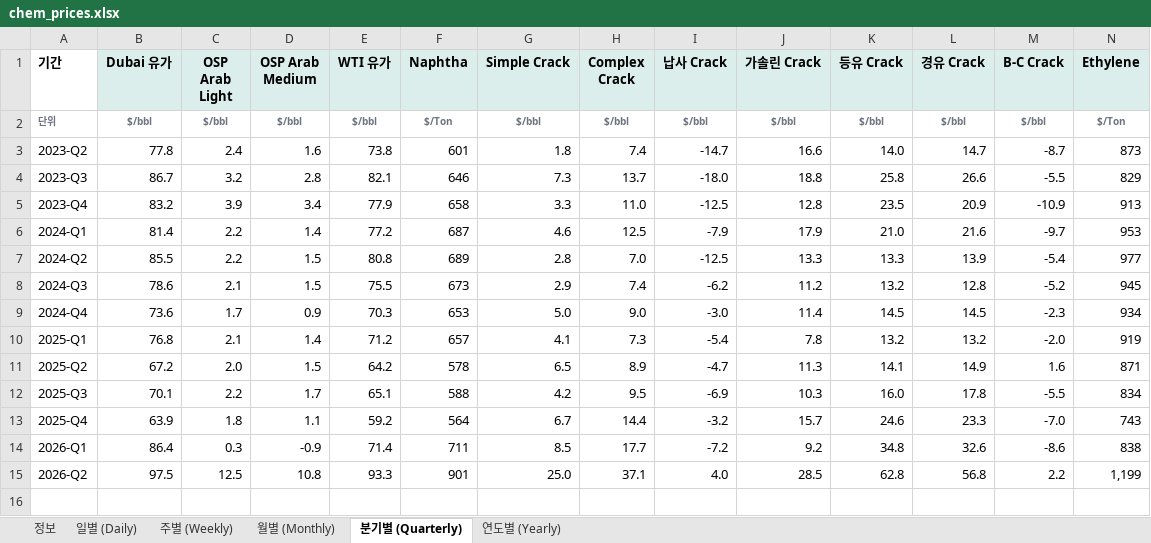
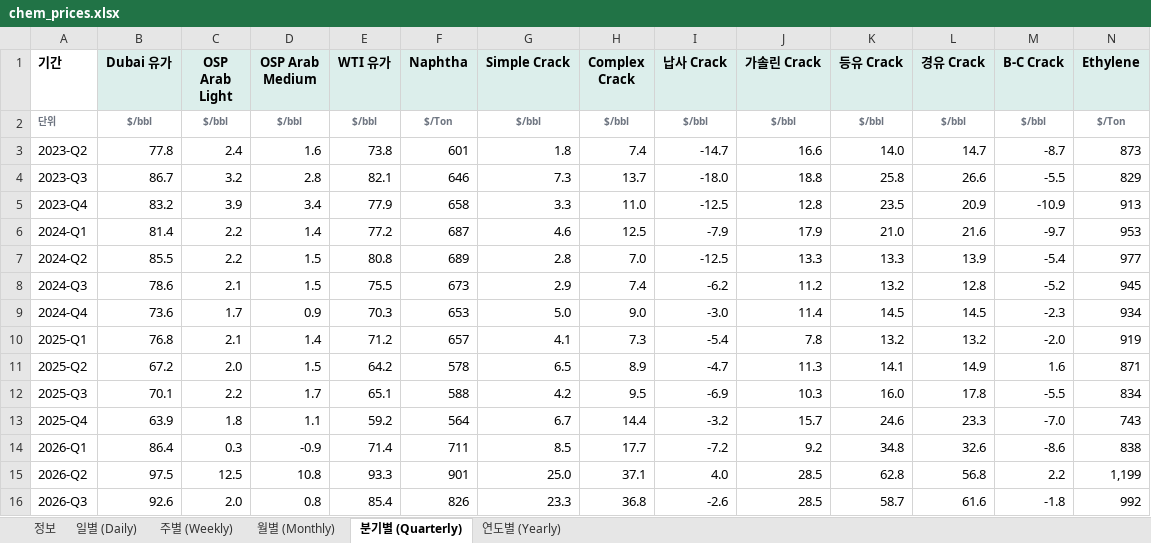
Before and after one commit to jwk490-cell/research-lab, an Excel workbook: data/chem_prices.xlsx, sheet 분기별 (Quarterly), drawn as a sheet; only a part is shown; values as stored, in another font and other column widths than the file's, no borders; rows hold the shown columns only; the diff names each change by its address in the sheet, - before the commit and + after, or states it on an @@ line.

```diff
--- a/data/chem_prices.xlsx (sheet 분기별 (Quarterly))
+++ b/data/chem_prices.xlsx (sheet 분기별 (Quarterly))
+row 16: 2026-Q3 | 92.6 | 2.0 | 0.8 | 85.4 | 826 | 23.3 | 36.8 | -2.6 | 28.5 | 58.7 | 61.6 | -1.8 | 992
```
Also changed, not shown: sheet 월별 (Monthly), sheet 일별 (Daily), sheet 정보, 2 other files.
